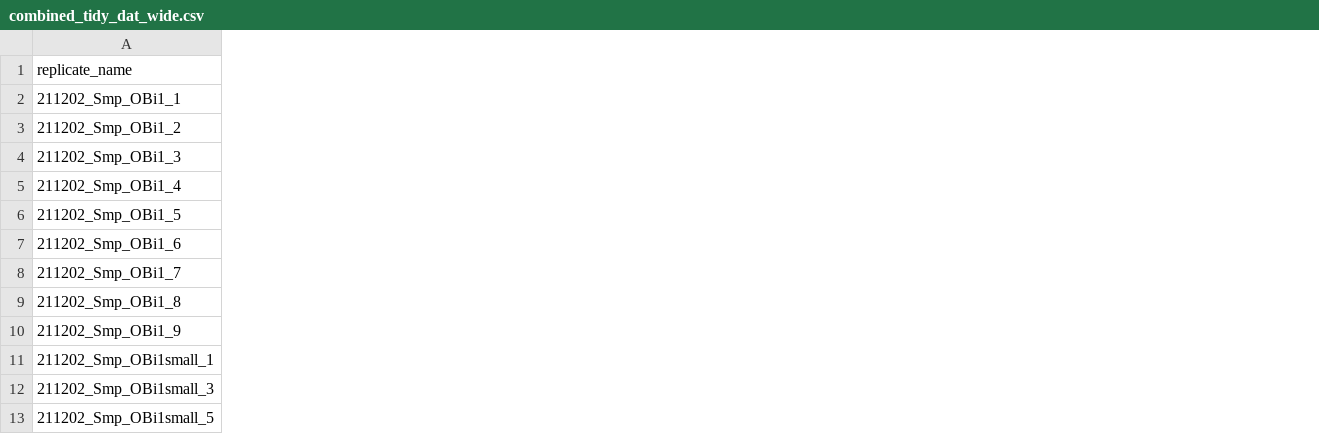
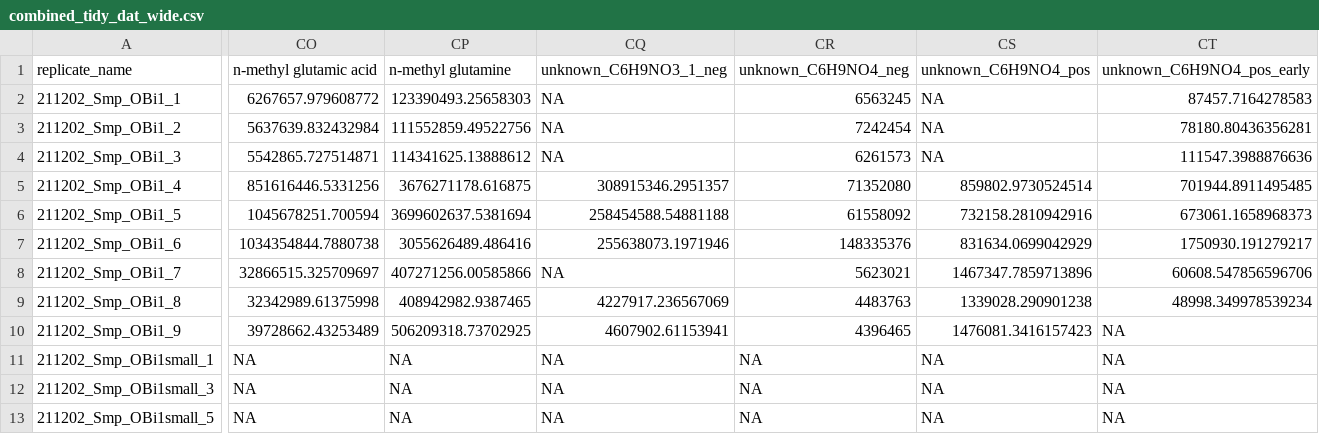
Before and after one commit to IngallsLabUW/Homarine_Catabolism_MS, a CSV file: data/intermediate/metabolomics/obi1/targeted/combined_tidy_dat_wide.csv, drawn as a sheet; only a part is shown, gaps mark what is left out; the diff covers the shown part only; the diff names each change by its address in the sheet, - before the commit and + after, or states it on an @@ line.

```diff
--- a/data/intermediate/metabolomics/obi1/targeted/combined_tidy_dat_wide.csv
+++ b/data/intermediate/metabolomics/obi1/targeted/combined_tidy_dat_wide.csv
+column CO, rows 1-13: n-methyl glutamic acid | 6267657.979608772 | 5637639.832432984 | 5542865.727514871 | 851616446.5331256 | 1045678251.700594 | 1034354844.7880738 | 32866515.325709697 | 32342989.61375998 | 39728662.43253489 | NA | NA | NA
+column CP, rows 1-13: n-methyl glutamine | 123390493.25658303 | 111552859.49522756 | 114341625.13888612 | 3676271178.616875 | 3699602637.5381694 | 3055626489.486416 | 407271256.00585866 | 408942982.9387465 | 506209318.73702925 | NA | NA | NA
+column CQ, rows 1-13: unknown_C6H9NO3_1_neg | NA | NA | NA | 308915346.2951357 | 258454588.54881188 | 255638073.1971946 | NA | 4227917.236567069 | 4607902.61153941 | NA | NA | NA
+column CR, rows 1-13: unknown_C6H9NO4_neg | 6563245 | 7242454 | 6261573 | 71352080 | 61558092 | 148335376 | 5623021 | 4483763 | 4396465 | NA | NA | NA
+column CS, rows 1-13: unknown_C6H9NO4_pos | NA | NA | NA | 859802.9730524514 | 732158.2810942916 | 831634.0699042929 | 1467347.7859713896 | 1339028.290901238 | 1476081.3416157423 | NA | NA | NA
+column CT, rows 1-13: unknown_C6H9NO4_pos_early | 87457.7164278583 | 78180.80436356281 | 111547.3988876636 | 701944.8911495485 | 673061.1658968373 | 1750930.191279217 | 60608.547856596706 | 48998.349978539234 | NA | NA | NA | NA
```
Also changed, not shown: 1 added column elsewhere in this file, data/intermediate/metabolomics/obi1/combined_MF_info.csv, data/intermediate/metabolomics/obi1/combined_long_dat.csv, 34 other files.
